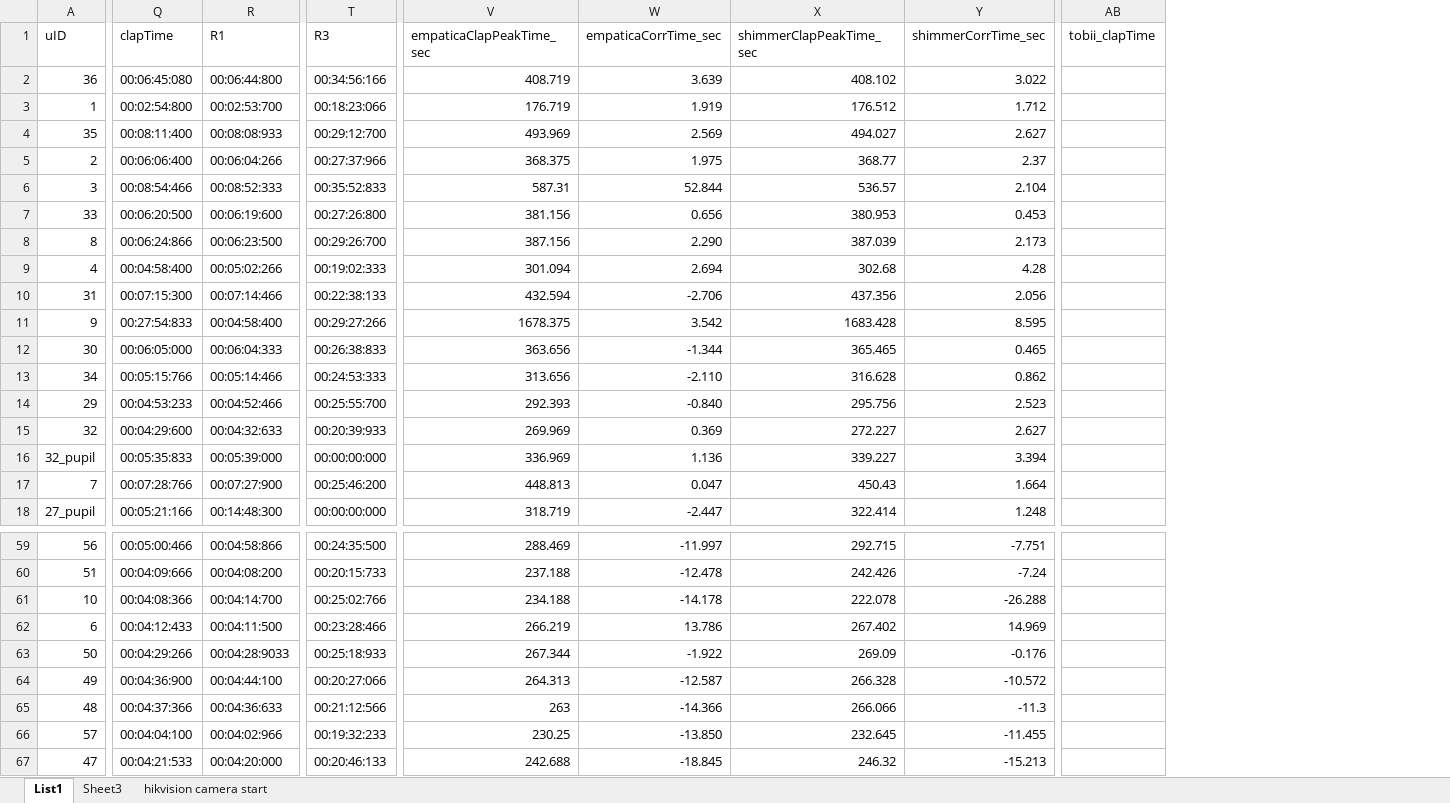
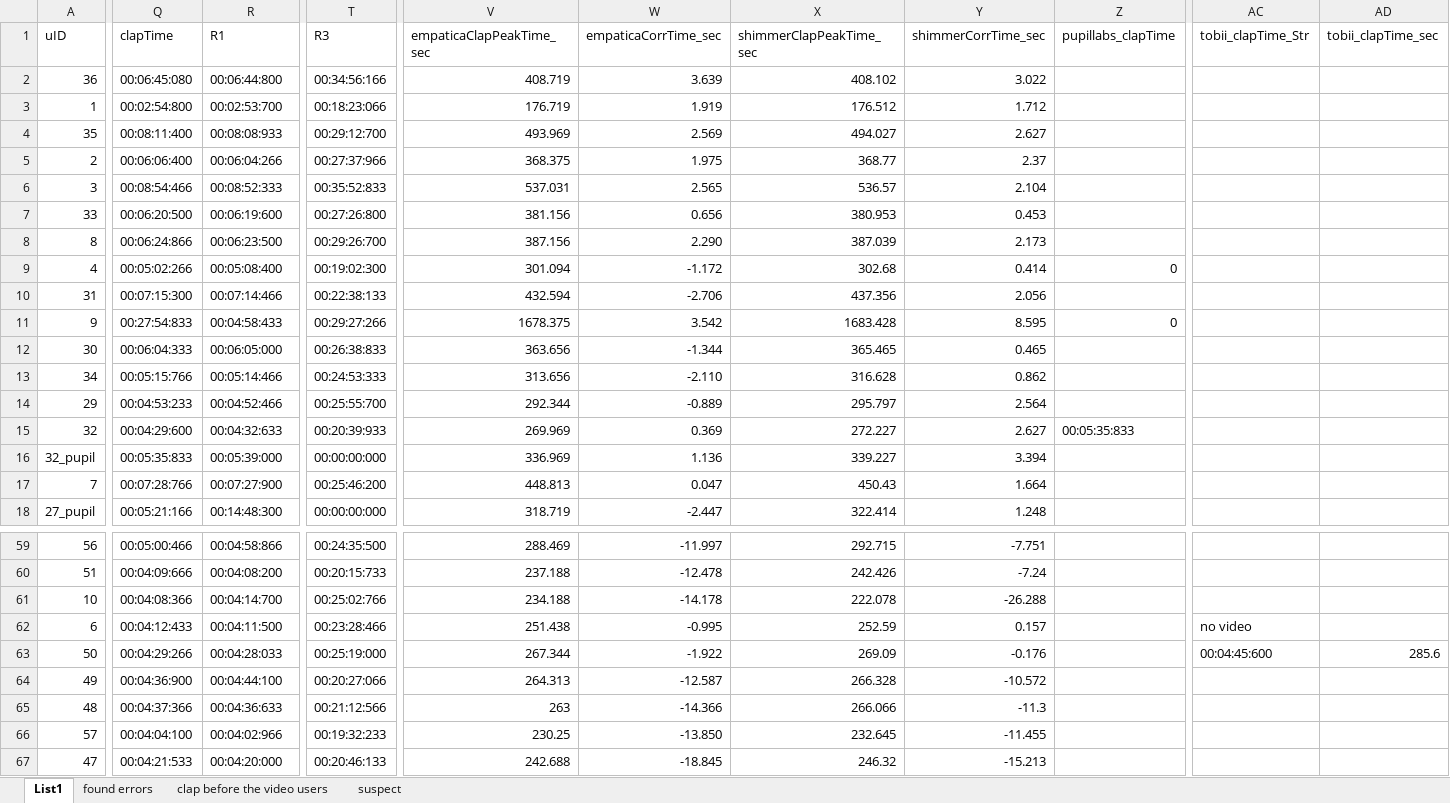
Before and after one commit to evinceng/SimplePlot_23_07_2021, an Excel workbook: Data/usersDict.xlsx, sheet List1, drawn as a sheet; only a part is shown, gaps mark what is left out; values as stored, in another font and other column widths than the file's, no borders; removed rows and columns are numbered as before the commit, all else as after; the diff covers the shown part only; the diff names each change by its address in the sheet, - before the commit and + after, or states it on an @@ line.

```diff
--- a/Data/usersDict.xlsx (sheet List1)
+++ b/Data/usersDict.xlsx (sheet List1)
-sheet tab: Sheet3
+sheet tab: found errors
-sheet tab: hikvision camera start
+sheet tab: suspect
+sheet tab: clap before the video users
+column Z (pupillabs_clapTime), rows 9-15: 0 |  | 0 |  |  |  | 00:05:35:833
-column AB (tobii_clapTime), empty
+column AC (tobii_clapTime_Str), rows 62-63: no video | 00:04:45:600
+column AD (tobii_clapTime_sec), row 63: 285.6
-V6 (empaticaClapPeakTime_sec): 587.31
+V6 (empaticaClapPeakTime_sec): 537.031
-W6 (empaticaCorrTime_sec): 52.844
+W6 (empaticaCorrTime_sec): 2.565
-Q9 (clapTime): 00:04:58:400
+Q9 (clapTime): 00:05:02:266
-R9 (R1): 00:05:02:266
+R9 (R1): 00:05:08:400
-T9 (R3): 00:19:02:333
+T9 (R3): 00:19:02:300
-W9 (empaticaCorrTime_sec): 2.694
+W9 (empaticaCorrTime_sec): -1.172
-Y9 (shimmerCorrTime_sec): 4.28
+Y9 (shimmerCorrTime_sec): 0.414
-R11 (R1): 00:04:58:400
+R11 (R1): 00:04:58:433
-Q12 (clapTime): 00:06:05:000
+Q12 (clapTime): 00:06:04:333
-R12 (R1): 00:06:04:333
+R12 (R1): 00:06:05:000
-V14 (empaticaClapPeakTime_sec): 292.393
+V14 (empaticaClapPeakTime_sec): 292.344
-W14 (empaticaCorrTime_sec): -0.840
+W14 (empaticaCorrTime_sec): -0.889
-X14 (shimmerClapPeakTime_sec): 295.756
+X14 (shimmerClapPeakTime_sec): 295.797
-Y14 (shimmerCorrTime_sec): 2.523
+Y14 (shimmerCorrTime_sec): 2.564
-V62 (empaticaClapPeakTime_sec): 266.219
+V62 (empaticaClapPeakTime_sec): 251.438
-W62 (empaticaCorrTime_sec): 13.786
+W62 (empaticaCorrTime_sec): -0.995
-X62 (shimmerClapPeakTime_sec): 267.402
+X62 (shimmerClapPeakTime_sec): 252.59
-Y62 (shimmerCorrTime_sec): 14.969
+Y62 (shimmerCorrTime_sec): 0.157
-R63 (R1): 00:04:28:9033
+R63 (R1): 00:04:28:033
-T63 (R3): 00:25:18:933
+T63 (R3): 00:25:19:000
```
Also changed, not shown: 31 edited cells elsewhere in this sheet, sheet suspect, sheet found errors, formulas that keep their value, Data/livinglabUsersFileFolderNames.xlsx, 9 other files.
